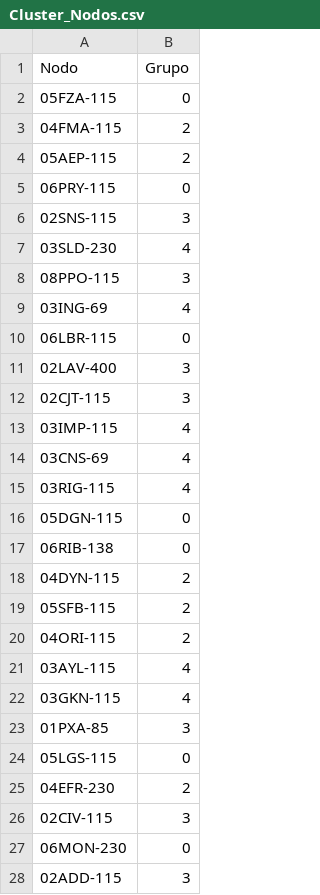
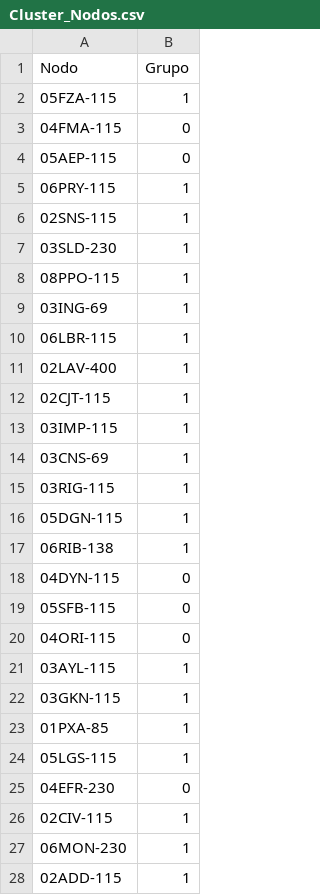
Before and after one commit to benjov/Multivariante-II-2026-Tec, a CSV file: 06 Clustering Time Series/03_Unsupervised_Clusteing_Time_Series/Cluster_Nodos.csv, drawn as a sheet; only a part is shown; the diff covers the shown part only.

```diff
--- a/06 Clustering Time Series/03_Unsupervised_Clusteing_Time_Series/Cluster_Nodos.csv
+++ b/06 Clustering Time Series/03_Unsupervised_Clusteing_Time_Series/Cluster_Nodos.csv
@@ -1,28 +1,28 @@
 Nodo,Grupo
-05FZA-115,0
-04FMA-115,2
-05AEP-115,2
-06PRY-115,0
-02SNS-115,3
-03SLD-230,4
-08PPO-115,3
-03ING-69,4
-06LBR-115,0
-02LAV-400,3
-02CJT-115,3
-03IMP-115,4
-03CNS-69,4
-03RIG-115,4
-05DGN-115,0
-06RIB-138,0
-04DYN-115,2
-05SFB-115,2
-04ORI-115,2
-03AYL-115,4
-03GKN-115,4
-01PXA-85,3
-05LGS-115,0
-04EFR-230,2
-02CIV-115,3
-06MON-230,0
-02ADD-115,3
+05FZA-115,1
+04FMA-115,0
+05AEP-115,0
+06PRY-115,1
+02SNS-115,1
+03SLD-230,1
+08PPO-115,1
+03ING-69,1
+06LBR-115,1
+02LAV-400,1
+02CJT-115,1
+03IMP-115,1
+03CNS-69,1
+03RIG-115,1
+05DGN-115,1
+06RIB-138,1
+04DYN-115,0
+05SFB-115,0
+04ORI-115,0
+03AYL-115,1
+03GKN-115,1
+01PXA-85,1
+05LGS-115,1
+04EFR-230,0
+02CIV-115,1
+06MON-230,1
+02ADD-115,1
```
Also changed, not shown: 93 edited cells elsewhere in this file, 13 other files.
